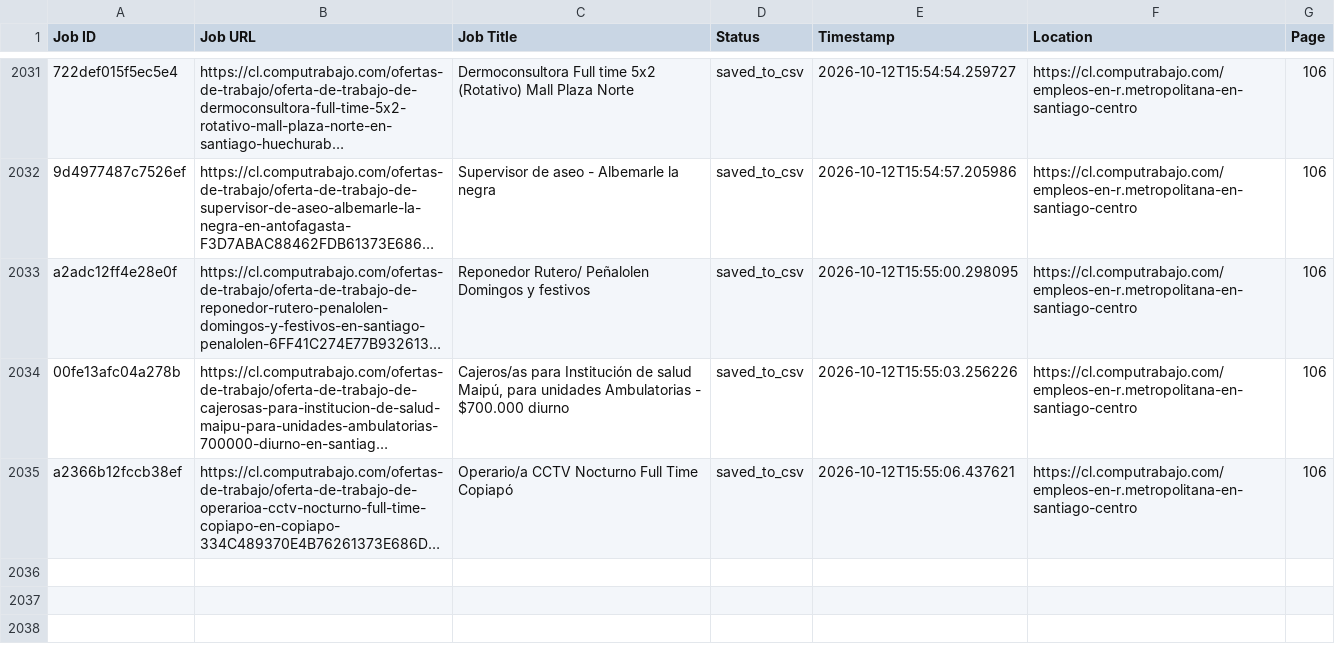
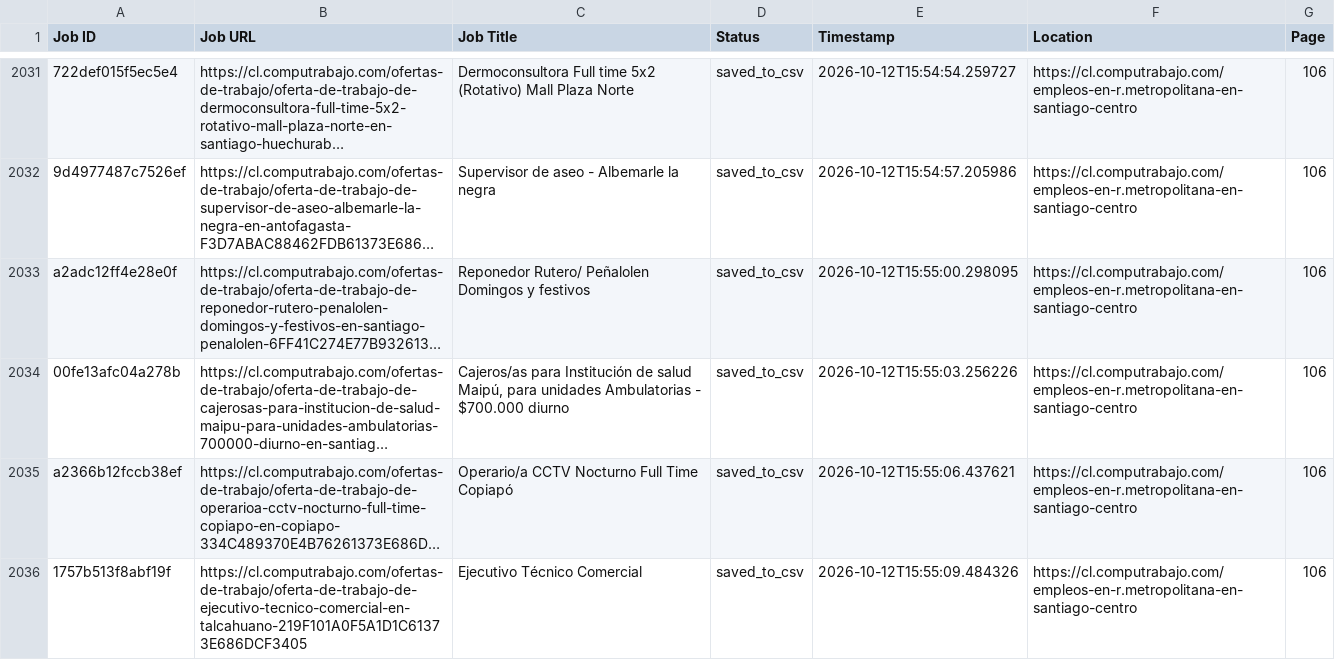
Before and after one commit to liliankason/computrabajo_chile_scraper, a CSV file: chile_processed.csv, drawn as a sheet; only a part is shown, gaps mark what is left out; long unchanged cells end in …; the diff names each change by its address in the sheet, - before the commit and + after, or states it on an @@ line.

```diff
--- a/chile_processed.csv
+++ b/chile_processed.csv
+row 2036: 1757b513f8abf19f | https://cl.computrabajo.com/ofertas-de-trabajo/oferta-de-trabajo-de-ejecutivo-tecnico-comercial-en-talcahuano-219F101A0F5A1D1C61373E686DCF3405 | Ejecutivo Técnico Comercial | saved_to_csv | 2026-10-12T15:55:09.484326 | https://cl.computrabajo.com/empleos-en-r.metropolitana-en-santiago-centro | 106
```
Also changed, not shown: 2 other files.
